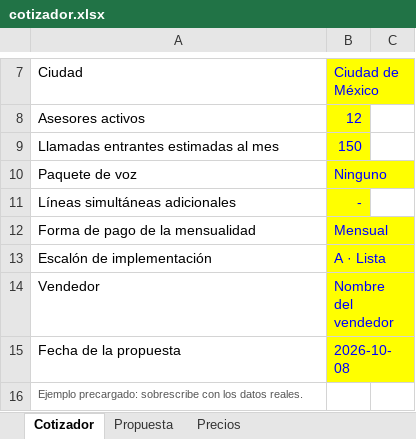
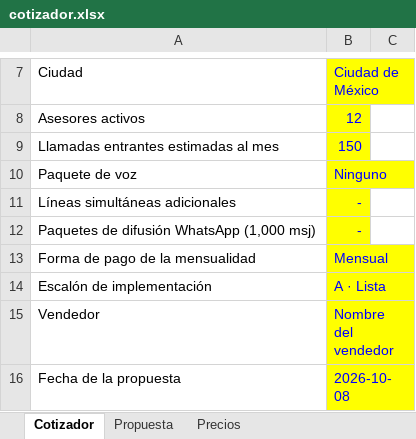
Before and after one commit to AndresIslas99/innmobi-ai, an Excel workbook: sales/cotizador.xlsx, sheet Cotizador, drawn as a sheet; only a part is shown, gaps mark what is left out; the shorter side is filled out with more unchanged rows; values as stored, in another font and other column widths than the file's, no borders; the diff covers the shown part only; the diff names each change by its address in the sheet, - before the commit and + after, or states it on an @@ line.

```diff
--- a/sales/cotizador.xlsx (sheet Cotizador)
+++ b/sales/cotizador.xlsx (sheet Cotizador)
+row 12: Paquetes de difusión WhatsApp (1,000 msj) | -
```
Also changed, not shown: 1 added row and 17 edited cells elsewhere in this sheet, sheet Propuesta, sheet Precios, 6 other files.
